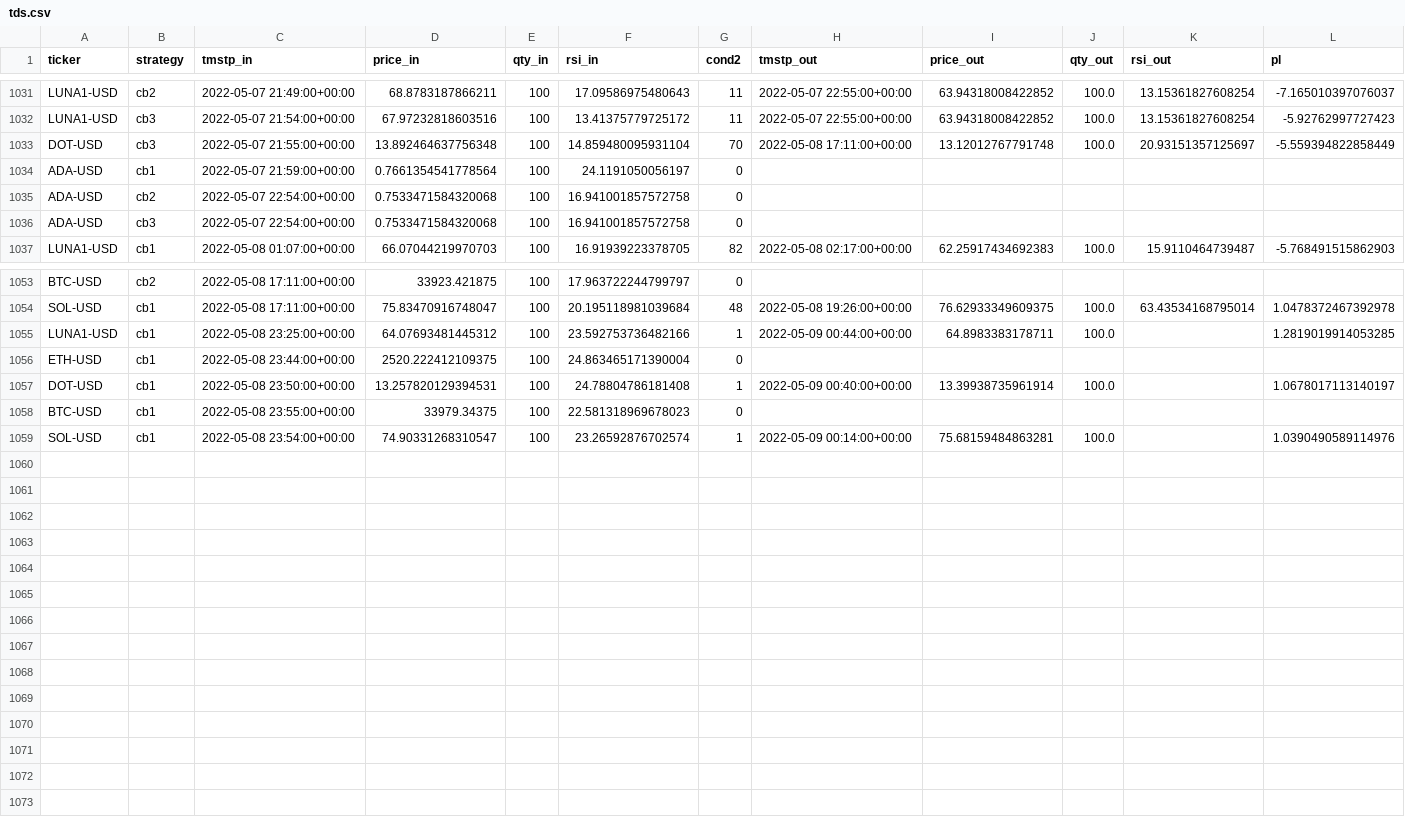
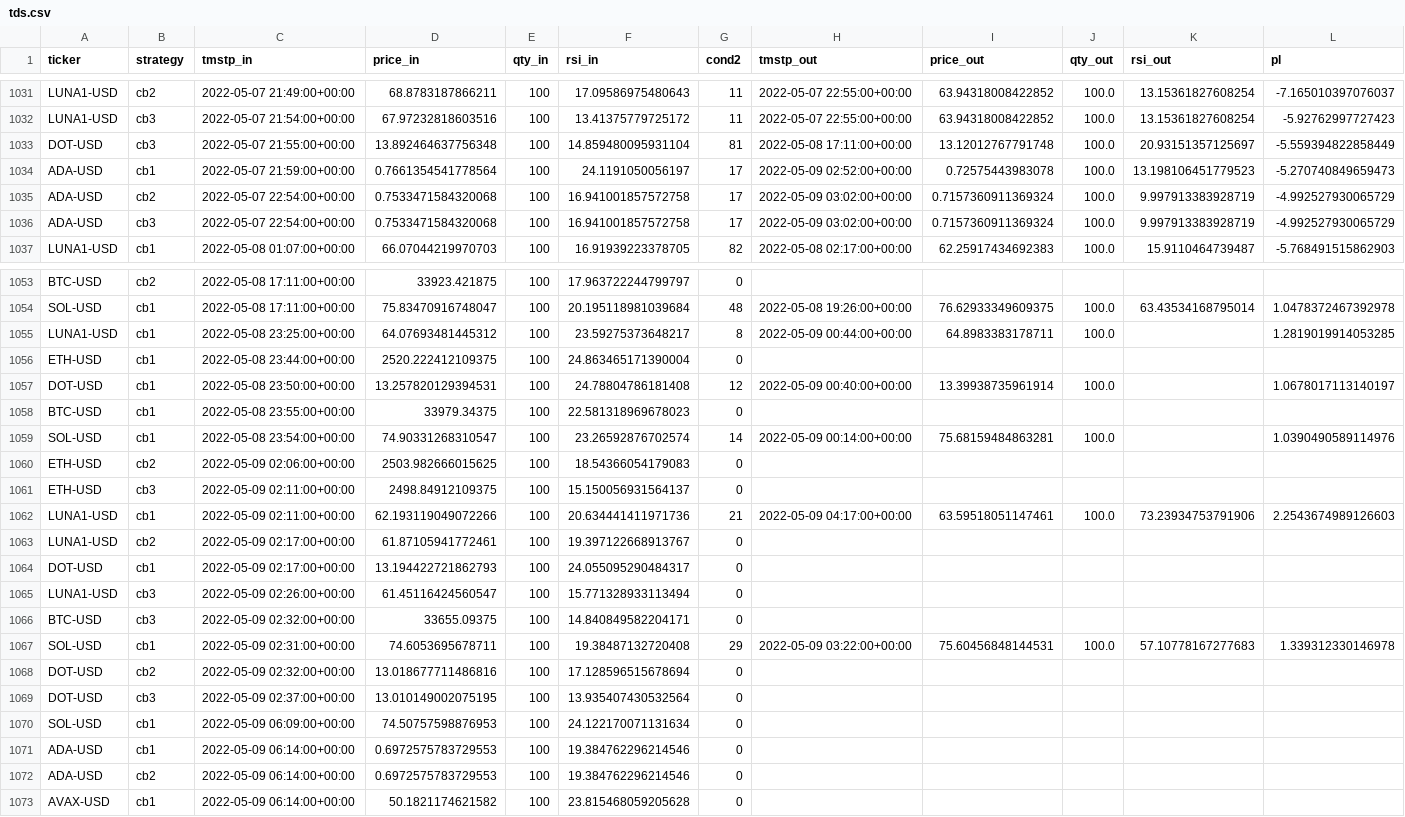
Before and after one commit to sjuanandres0/Chewbacca, a CSV file: tds.csv, drawn as a sheet; only a part is shown, gaps mark what is left out; the diff covers the shown part only.

```diff
--- a/tds.csv
+++ b/tds.csv
@@ -1032,6 +1032,6 @@ LUNA1-USD,cb2,2022-05-07 21:49:00+00:00,68.8783187866211,100,17.09586975480643,1
 LUNA1-USD,cb3,2022-05-07 21:54:00+00:00,67.97232818603516,100,13.41375779725172,11,2022-05-07 22:55:00+00:00,63.94318008422852,100.0,13.15361827608254,-5.92762997727423
-DOT-USD,cb3,2022-05-07 21:55:00+00:00,13.892464637756348,100,14.859480095931104,70,2022-05-08 17:11:00+00:00,13.12012767791748,100.0,20.93151357125697,-5.559394822858449
-ADA-USD,cb1,2022-05-07 21:59:00+00:00,0.7661354541778564,100,24.1191050056197,0,,,,,
-ADA-USD,cb2,2022-05-07 22:54:00+00:00,0.7533471584320068,100,16.941001857572758,0,,,,,
-ADA-USD,cb3,2022-05-07 22:54:00+00:00,0.7533471584320068,100,16.941001857572758,0,,,,,
+DOT-USD,cb3,2022-05-07 21:55:00+00:00,13.892464637756348,100,14.859480095931104,81,2022-05-08 17:11:00+00:00,13.12012767791748,100.0,20.93151357125697,-5.559394822858449
+ADA-USD,cb1,2022-05-07 21:59:00+00:00,0.7661354541778564,100,24.1191050056197,17,2022-05-09 02:52:00+00:00,0.72575443983078,100.0,13.198106451779523,-5.270740849659473
+ADA-USD,cb2,2022-05-07 22:54:00+00:00,0.7533471584320068,100,16.941001857572758,17,2022-05-09 03:02:00+00:00,0.7157360911369324,100.0,9.997913383928719,-4.992527930065729
+ADA-USD,cb3,2022-05-07 22:54:00+00:00,0.7533471584320068,100,16.941001857572758,17,2022-05-09 03:02:00+00:00,0.7157360911369324,100.0,9.997913383928719,-4.992527930065729
 LUNA1-USD,cb1,2022-05-08 01:07:00+00:00,66.07044219970703,100,16.91939223378705,82,2022-05-08 02:17:00+00:00,62.25917434692383,100.0,15.9110464739487,-5.768491515862903
@@ -1054,6 +1054,20 @@ BTC-USD,cb2,2022-05-08 17:11:00+00:00,33923.421875,100,17.963722244799797,0,,,,,
 SOL-USD,cb1,2022-05-08 17:11:00+00:00,75.83470916748047,100,20.195118981039684,48,2022-05-08 19:26:00+00:00,76.62933349609375,100.0,63.43534168795014,1.0478372467392978
-LUNA1-USD,cb1,2022-05-08 23:25:00+00:00,64.07693481445312,100,23.592753736482166,1,2022-05-09 00:44:00+00:00,64.8983383178711,100.0,,1.2819019914053285
+LUNA1-USD,cb1,2022-05-08 23:25:00+00:00,64.07693481445312,100,23.59275373648217,8,2022-05-09 00:44:00+00:00,64.8983383178711,100.0,,1.2819019914053285
 ETH-USD,cb1,2022-05-08 23:44:00+00:00,2520.222412109375,100,24.863465171390004,0,,,,,
-DOT-USD,cb1,2022-05-08 23:50:00+00:00,13.257820129394531,100,24.78804786181408,1,2022-05-09 00:40:00+00:00,13.39938735961914,100.0,,1.0678017113140197
+DOT-USD,cb1,2022-05-08 23:50:00+00:00,13.257820129394531,100,24.78804786181408,12,2022-05-09 00:40:00+00:00,13.39938735961914,100.0,,1.0678017113140197
 BTC-USD,cb1,2022-05-08 23:55:00+00:00,33979.34375,100,22.581318969678023,0,,,,,
-SOL-USD,cb1,2022-05-08 23:54:00+00:00,74.90331268310547,100,23.26592876702574,1,2022-05-09 00:14:00+00:00,75.68159484863281,100.0,,1.0390490589114976
+SOL-USD,cb1,2022-05-08 23:54:00+00:00,74.90331268310547,100,23.26592876702574,14,2022-05-09 00:14:00+00:00,75.68159484863281,100.0,,1.0390490589114976
+ETH-USD,cb2,2022-05-09 02:06:00+00:00,2503.982666015625,100,18.54366054179083,0,,,,,
+ETH-USD,cb3,2022-05-09 02:11:00+00:00,2498.84912109375,100,15.150056931564137,0,,,,,
+LUNA1-USD,cb1,2022-05-09 02:11:00+00:00,62.193119049072266,100,20.634441411971736,21,2022-05-09 04:17:00+00:00,63.59518051147461,100.0,73.23934753791906,2.2543674989126603
+LUNA1-USD,cb2,2022-05-09 02:17:00+00:00,61.87105941772461,100,19.397122668913767,0,,,,,
+DOT-USD,cb1,2022-05-09 02:17:00+00:00,13.194422721862793,100,24.055095290484317,0,,,,,
+LUNA1-USD,cb3,2022-05-09 02:26:00+00:00,61.45116424560547,100,15.771328933113494,0,,,,,
+BTC-USD,cb3,2022-05-09 02:32:00+00:00,33655.09375,100,14.840849582204171,0,,,,,
+SOL-USD,cb1,2022-05-09 02:31:00+00:00,74.6053695678711,100,19.38487132720408,29,2022-05-09 03:22:00+00:00,75.60456848144531,100.0,57.10778167277683,1.339312330146978
+DOT-USD,cb2,2022-05-09 02:32:00+00:00,13.018677711486816,100,17.128596515678694,0,,,,,
+DOT-USD,cb3,2022-05-09 02:37:00+00:00,13.010149002075195,100,13.935407430532564,0,,,,,
+SOL-USD,cb1,2022-05-09 06:09:00+00:00,74.50757598876953,100,24.122170071131634,0,,,,,
+ADA-USD,cb1,2022-05-09 06:14:00+00:00,0.6972575783729553,100,19.384762296214546,0,,,,,
+ADA-USD,cb2,2022-05-09 06:14:00+00:00,0.6972575783729553,100,19.384762296214546,0,,,,,
+AVAX-USD,cb1,2022-05-09 06:14:00+00:00,50.1821174621582,100,23.815468059205628,0,,,,,
```
Also changed, not shown: 31 edited cells elsewhere in this file.
